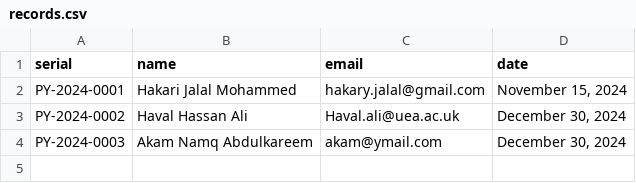
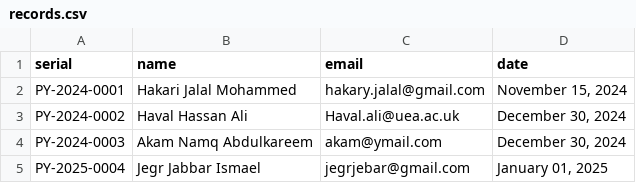
Before and after one commit to Hakari-Bibani/generator, a CSV file: certificates/records.csv, drawn as a sheet.

Commit message:
Update certificates record - 2025-01-01 04:42:23

```diff
--- a/certificates/records.csv
+++ b/certificates/records.csv
@@ -4 +4,2 @@ PY-2024-0002,Haval Hassan Ali,Haval.ali@uea.ac.uk ,"December 30, 2024"
 PY-2024-0003,Akam Namq Abdulkareem,akam@ymail.com,"December 30, 2024"
+PY-2025-0004,Jegr Jabbar Ismael,jegrjebar@gmail.com,"January 01, 2025"
```
